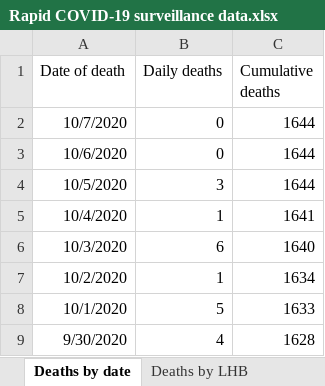
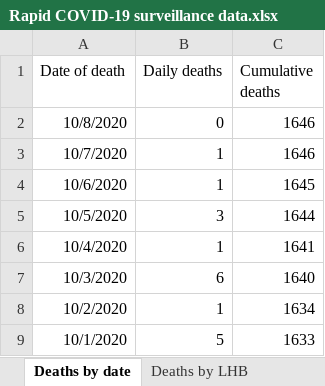
Before and after one commit to tomwhite/covid-19-uk-data, an Excel workbook: data/raw/phw/Rapid COVID-19 surveillance data.xlsx, sheet Deaths by date, drawn as a sheet; only a part is shown; the shorter side is filled out with more unchanged rows; values as stored, in another font and other column widths than the file's, no borders; addresses are those after the commit; the diff names each change by its address in the sheet, - before the commit and + after, or states it on an @@ line.

```diff
--- a/data/raw/phw/Rapid COVID-19 surveillance data.xlsx (sheet Deaths by date)
+++ b/data/raw/phw/Rapid COVID-19 surveillance data.xlsx (sheet Deaths by date)
+row 2: 10/8/2020 | 0 | 1646
-B3:B4 (Daily deaths): 0
+B3:B4 (Daily deaths): 1
-C3 (Cumulative deaths): 1644
+C3 (Cumulative deaths): 1646
-C4 (Cumulative deaths): 1644
+C4 (Cumulative deaths): 1645
```
Also changed, not shown: sheet Tests by specimen date, sheet Age and sex distribution, sheet Total tests authorised, sheet Headline summary, sheet Deaths by LHB, sheet Contents, 7 other files.
